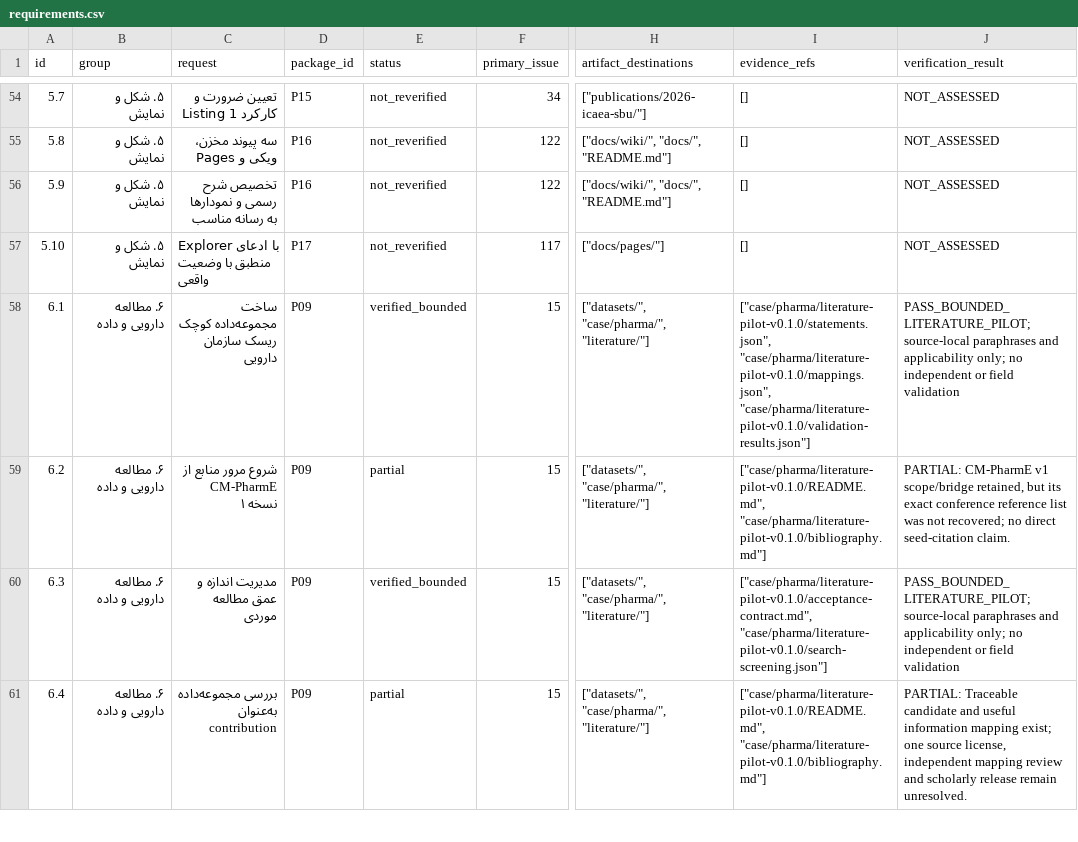
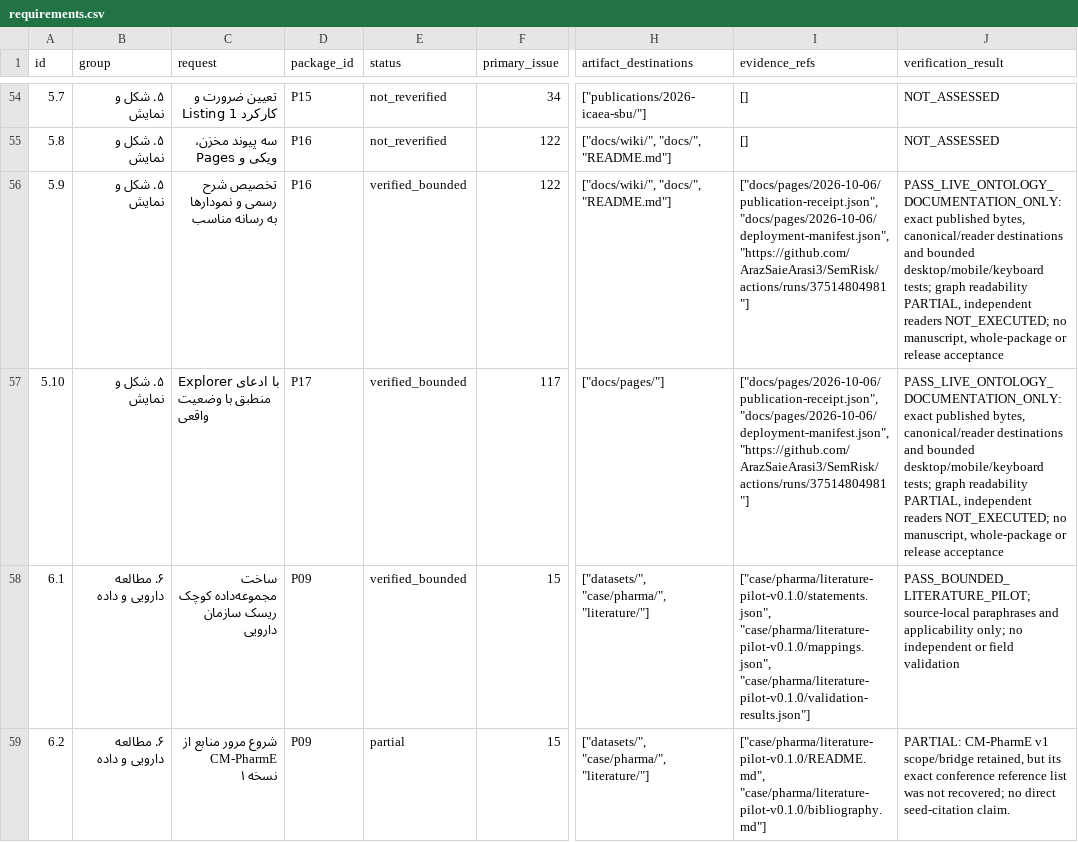
Before and after one commit to ArazSaieArasi3/SemRisk, a CSV file: docs/execution/2026-10-04/requirements.csv, drawn as a sheet; only a part is shown, gaps mark what is left out; the shorter side is filled out with more unchanged rows; the diff names each change by its address in the sheet, - before the commit and + after, or states it on an @@ line.

Commit message:
docs: record verified live Wiki and Pages acceptance

```diff
--- a/docs/execution/2026-10-04/requirements.csv
+++ b/docs/execution/2026-10-04/requirements.csv
-E56:E57 (status): not_reverified
+E56:E57 (status): verified_bounded
-I56:I57 (evidence_refs): []
+I56:I57 (evidence_refs): ["docs/pages/2026-10-06/publication-receipt.json", "docs/pages/2026-10-06/deployment-manifest.json", "https://github.com/ArazSaieArasi3/SemRisk/actions/runs/37514804981"]
-J56:J57 (verification_result): NOT_ASSESSED
+J56:J57 (verification_result): PASS_LIVE_ONTOLOGY_DOCUMENTATION_ONLY: exact published bytes, canonical/reader destinations and bounded desktop/mobile/keyboard tests; graph readability PARTIAL, independent readers NOT_EXECUTED; no manuscript, whole-package or release acceptance
```
Also changed, not shown: 7 other files.
